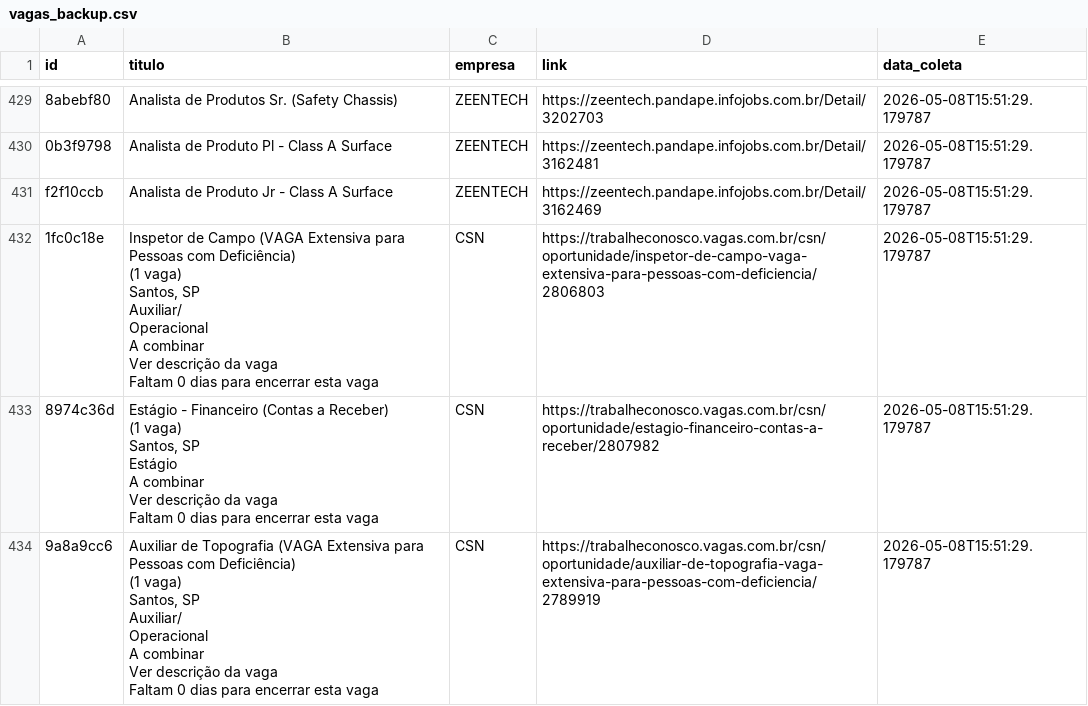
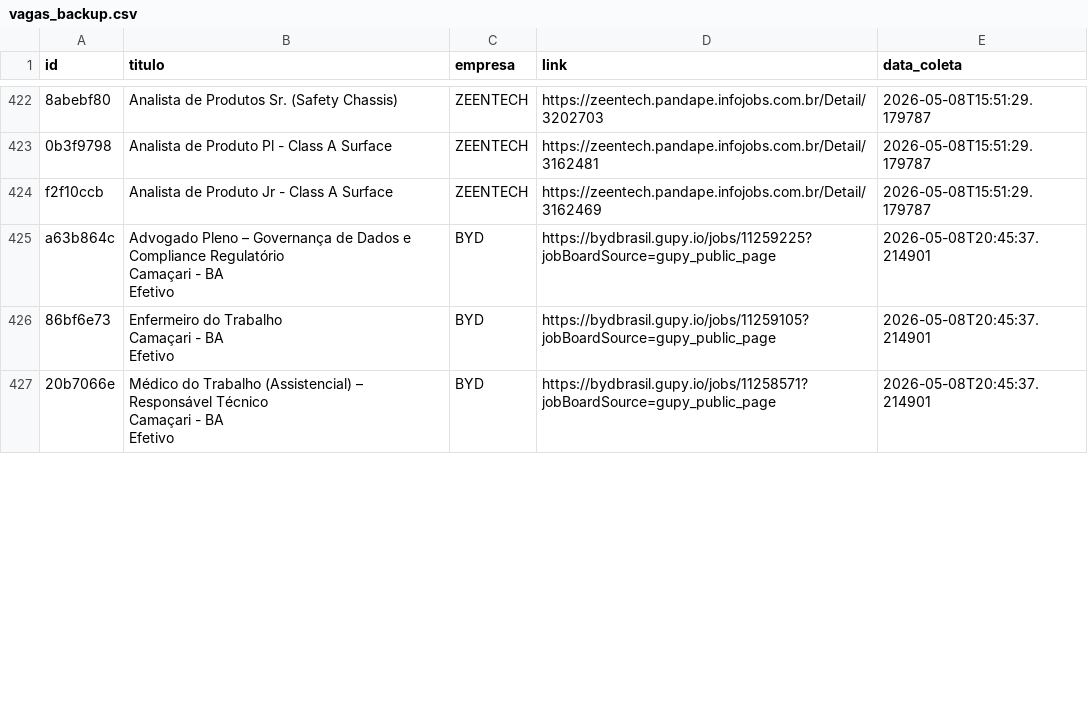
Before and after one commit to AndreyCarlos07/central-vagas, a CSV file: vagas_backup.csv, drawn as a sheet; only a part is shown, gaps mark what is left out; removed rows and columns are numbered as before the commit, all else as after; ↵ is a line break in a cell; the diff covers the shown part only; the diff names each change by its address in the sheet, - before the commit and + after, or states it on an @@ line.

Commit message:
Backup automático vagas.csv

```diff
--- a/vagas_backup.csv
+++ b/vagas_backup.csv
-row 432: 1fc0c18e | Inspetor de Campo (VAGA Extensiva para Pessoas com Deficiência) ↵ (1 vaga) ↵ Santos, SP ↵ Auxiliar/ ↵ Operacional ↵ A combinar ↵ Ver descrição da vaga ↵ Faltam 0 dias para encerrar esta vaga | CSN | https://trabalheconosco.vagas.com.br/csn/oportunidade/inspetor-de-campo-vaga-extensiva-para-pessoas-com-deficiencia/2806803 | 2026-05-08T15:51:29.179787
-row 433: 8974c36d | Estágio - Financeiro (Contas a Receber) ↵ (1 vaga) ↵ Santos, SP ↵ Estágio ↵ A combinar ↵ Ver descrição da vaga ↵ Faltam 0 dias para encerrar esta vaga | CSN | https://trabalheconosco.vagas.com.br/csn/oportunidade/estagio-financeiro-contas-a-receber/2807982 | 2026-05-08T15:51:29.179787
-row 434: 9a8a9cc6 | Auxiliar de Topografia (VAGA Extensiva para Pessoas com Deficiência) ↵ (1 vaga) ↵ Santos, SP ↵ Auxiliar/ ↵ Operacional ↵ A combinar ↵ Ver descrição da vaga ↵ Faltam 0 dias para encerrar esta vaga | CSN | https://trabalheconosco.vagas.com.br/csn/oportunidade/auxiliar-de-topografia-vaga-extensiva-para-pessoas-com-deficiencia/2789919 | 2026-05-08T15:51:29.179787
+row 425: a63b864c | Advogado Pleno – Governança de Dados e Compliance Regulatório ↵ Camaçari - BA ↵ Efetivo | BYD | https://bydbrasil.gupy.io/jobs/11259225?jobBoardSource=gupy_public_page | 2026-05-08T20:45:37.214901
+row 426: 86bf6e73 | Enfermeiro do Trabalho ↵ Camaçari - BA ↵ Efetivo | BYD | https://bydbrasil.gupy.io/jobs/11259105?jobBoardSource=gupy_public_page | 2026-05-08T20:45:37.214901
+row 427: 20b7066e | Médico do Trabalho (Assistencial) – Responsável Técnico ↵ Camaçari - BA ↵ Efetivo | BYD | https://bydbrasil.gupy.io/jobs/11258571?jobBoardSource=gupy_public_page | 2026-05-08T20:45:37.214901
```
Also changed, not shown: 6 added rows and 7 removed rows elsewhere in this file.
